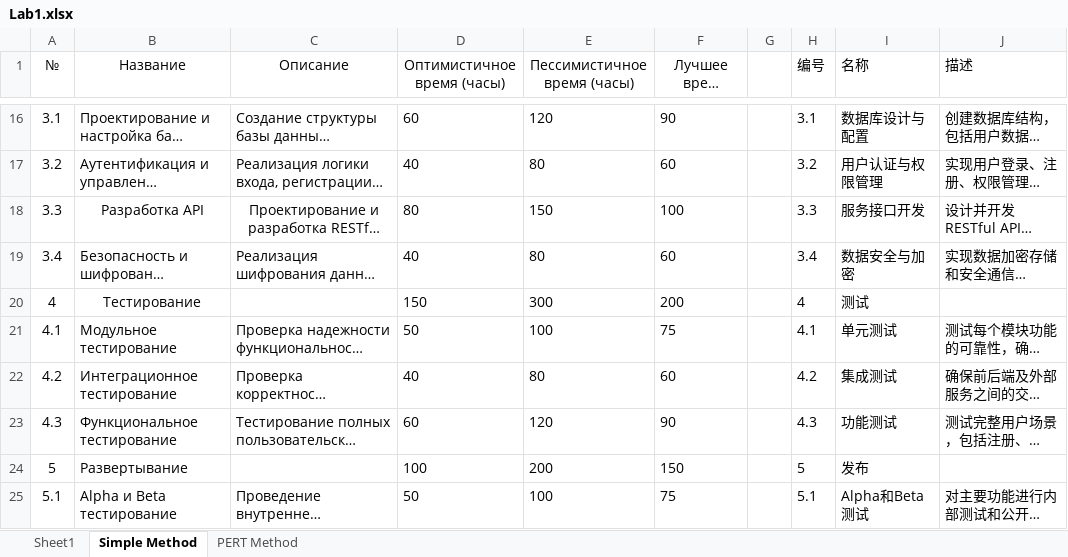
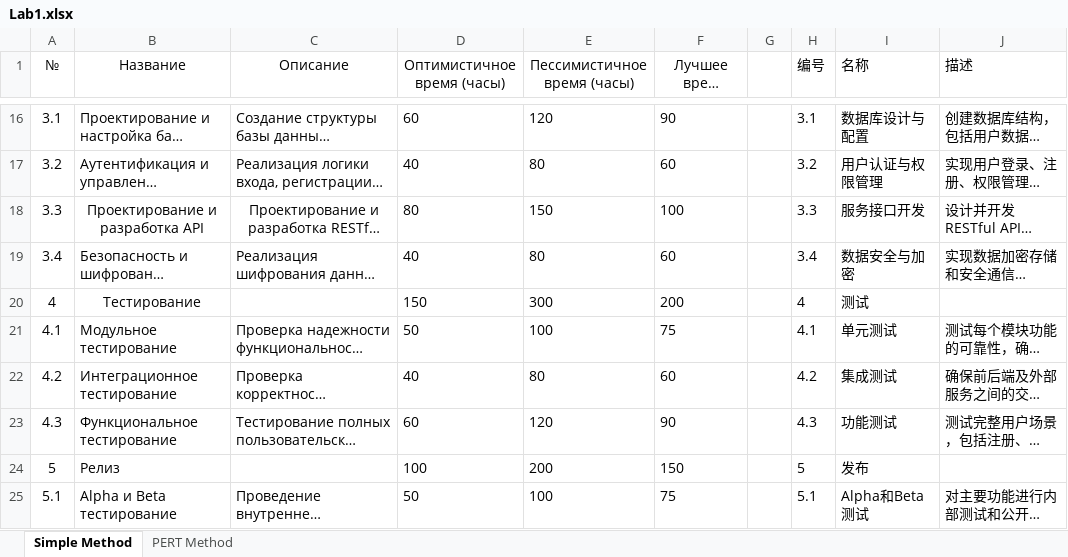
Before and after one commit to Tolia-GH/ITMO-PE, an Excel workbook: EconomicsSoftwareEngineering/Lab1.xlsx, sheet Simple Method, drawn as a sheet; only a part is shown, gaps mark what is left out; long unchanged cells end in …; values as stored, in another font and other column widths than the file's, no borders; the diff names each change by its address in the sheet, - before the commit and + after, or states it on an @@ line.

```diff
--- a/EconomicsSoftwareEngineering/Lab1.xlsx (sheet Simple Method)
+++ b/EconomicsSoftwareEngineering/Lab1.xlsx (sheet Simple Method)
-sheet tab: Sheet1
-B18 (Название): Разработка API
+B18 (Название): Проектирование и разработка API
-B24 (Название): Развертывание
+B24 (Название): Релиз
```
Also changed, not shown: sheet PERT Method, charts or pictures, 4 other files.
